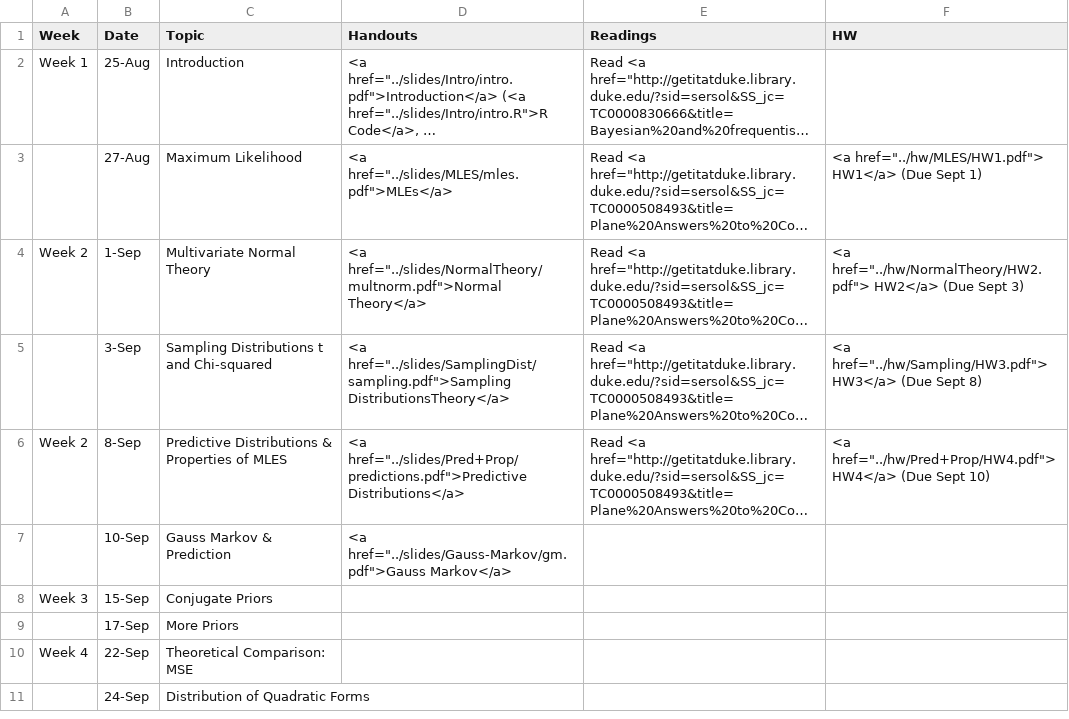
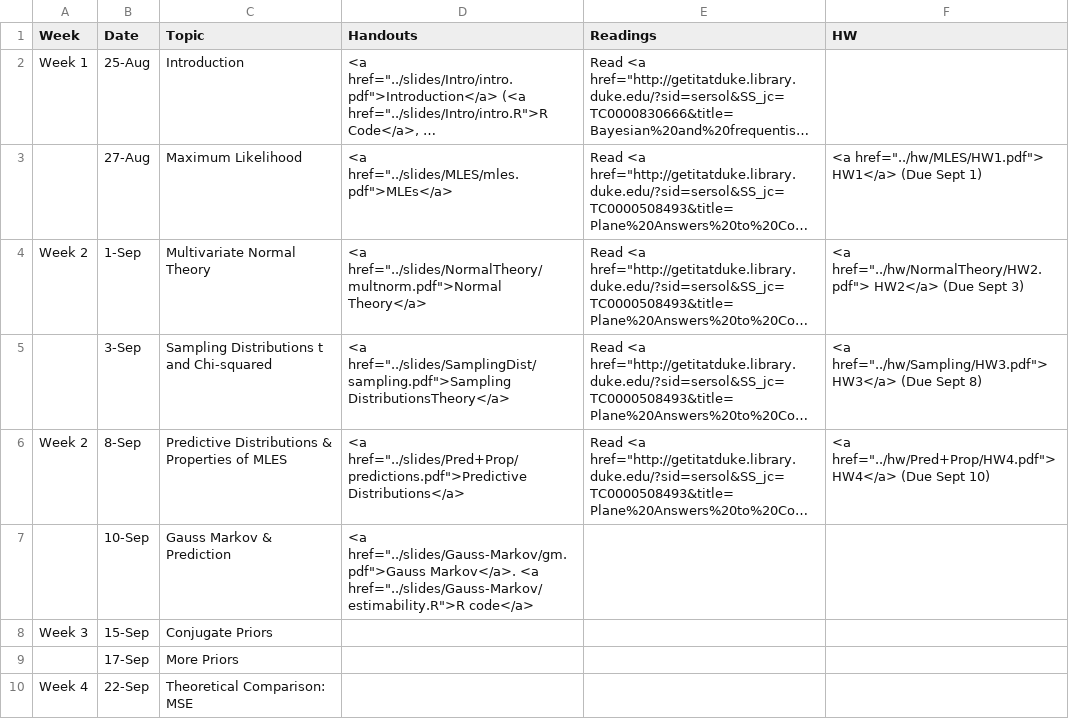
Before and after one commit to merliseclyde/sta721-F16, a CSV file: STA721_F15_web/_csv/schedule.csv, drawn as a sheet; only a part is shown; the shorter side is filled out with more unchanged rows; long unchanged cells end in …; the diff names each change by its address in the sheet, - before the commit and + after, or states it on an @@ line.

Commit message:
added link to R code for GAUss-Markov Lecture

```diff
--- a/STA721_F15_web/_csv/schedule.csv
+++ b/STA721_F15_web/_csv/schedule.csv
-D7 (Handouts): <a href="../slides/Gauss-Markov/gm.pdf">Gauss Markov</a>
+D7 (Handouts): <a href="../slides/Gauss-Markov/gm.pdf">Gauss Markov</a>. <a href="../slides/Gauss-Markov/estimability.R">R code</a>
```
